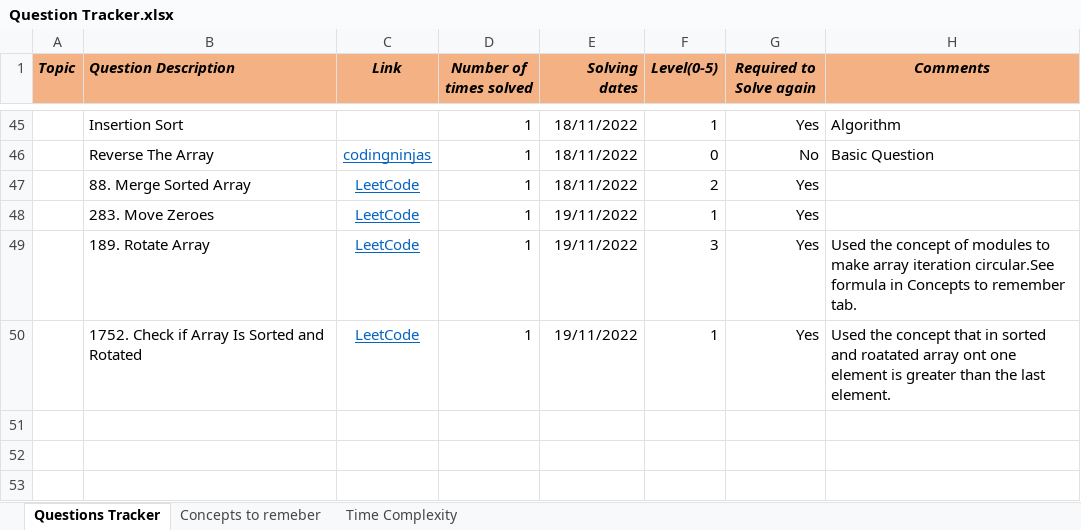
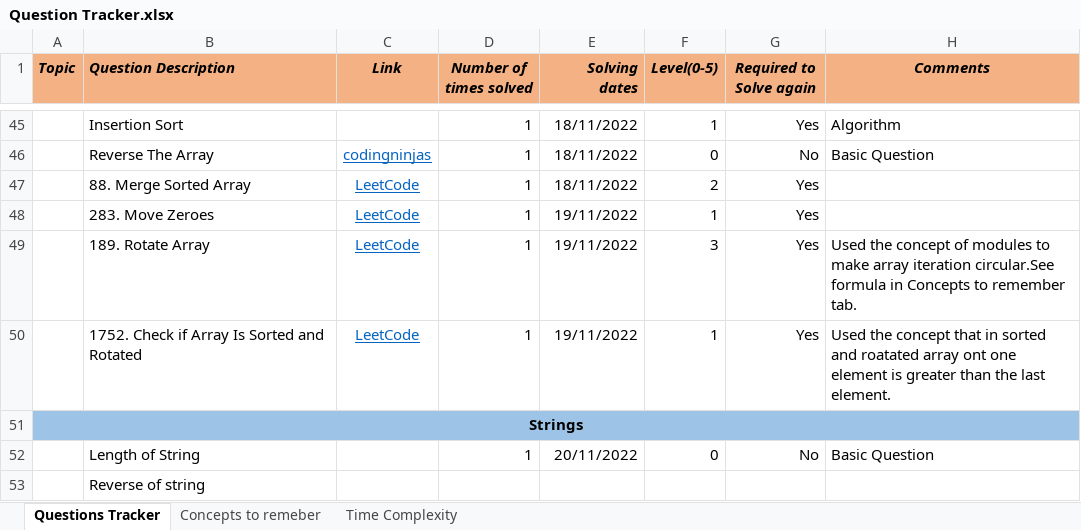
Before and after one commit to Vaibhav2998/competitive-programming, an Excel workbook: All Questions/Question Tracker.xlsx, sheet Questions Tracker, drawn as a sheet; only a part is shown, gaps mark what is left out; values as stored, in another font and other column widths than the file's, no borders; the diff names each change by its address in the sheet, - before the commit and + after, or states it on an @@ line.

```diff
--- a/All Questions/Question Tracker.xlsx (sheet Questions Tracker)
+++ b/All Questions/Question Tracker.xlsx (sheet Questions Tracker)
+row 51: Strings
+row 52:  | Length of String |  | 1 | 20/11/2022 | 0 | No | Basic Question
+row 53:  | Reverse of string
```
Also changed, not shown: 2 other files.
